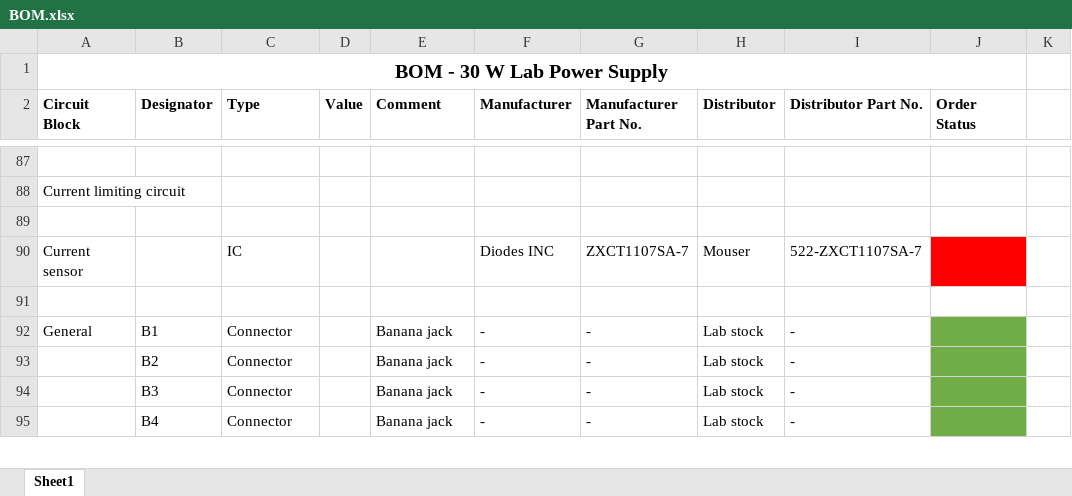
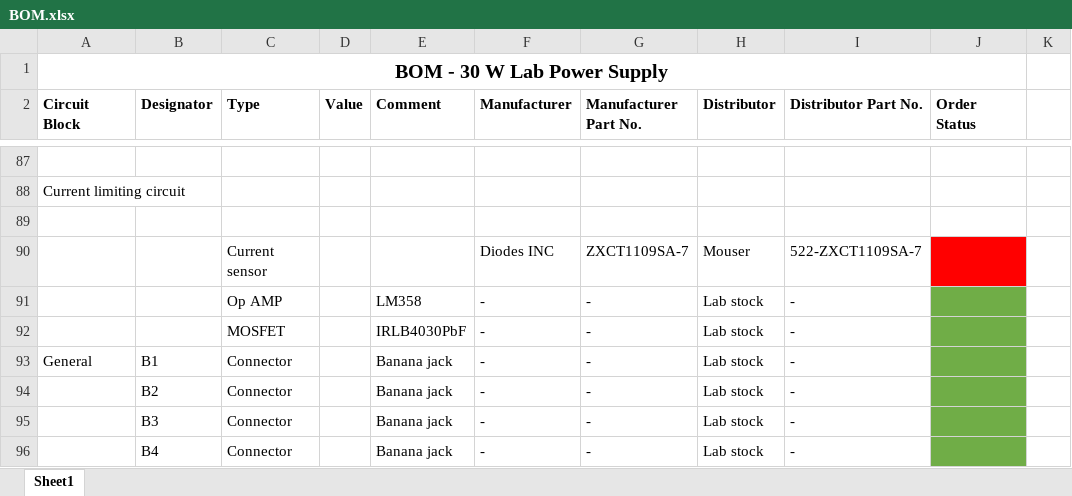
Before and after one commit to ChristianLumby/Power2LabPowerSupply, an Excel workbook: BOM.xlsx, sheet Sheet1, drawn as a sheet; only a part is shown, gaps mark what is left out; values as stored, in another font and other column widths than the file's, no borders; the diff names each change by its address in the sheet, - before the commit and + after, or states it on an @@ line.

Commit message:
BOM updated.

```diff
--- a/BOM.xlsx (sheet Sheet1)
+++ b/BOM.xlsx (sheet Sheet1)
-A90 (Circuit Block): Current sensor
+A90 (Circuit Block): (empty)
-C90 (Type): IC
+C90 (Type): Current sensor
-G90 (Manufacturer Part No.): ZXCT1107SA-7
+G90 (Manufacturer Part No.): ZXCT1109SA-7
-I90 (Distributor Part No.): 522-ZXCT1107SA-7
+I90 (Distributor Part No.): 522-ZXCT1109SA-7
-row 91: (empty)
+row 91:  |  | Op AMP |  | LM358 | - | - | Lab stock | -
-J91 fill: none
+J91 fill: #70AD47
+row 92:  |  | MOSFET |  | IRLB4030PbF | - | - | Lab stock | -
```
